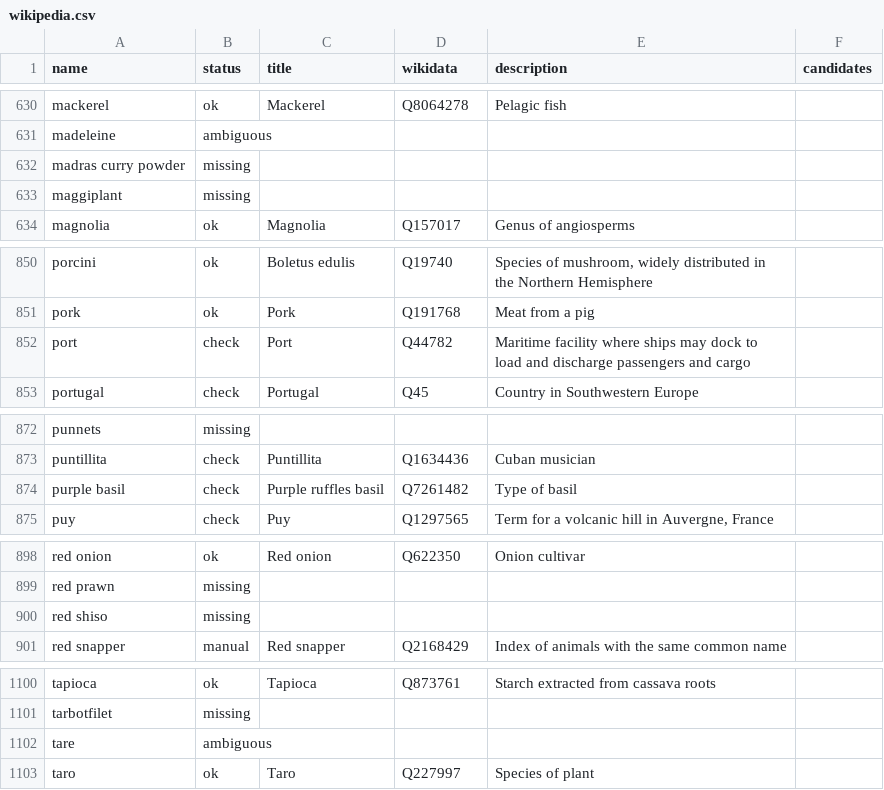
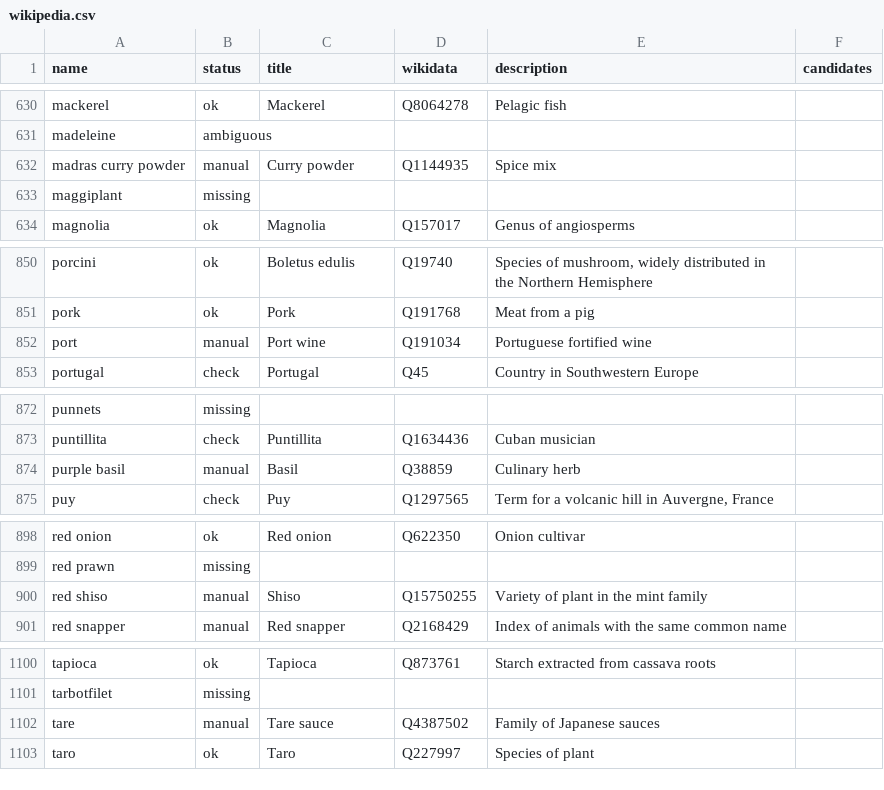
Before and after one commit to msh-yi/themenuatlas, a CSV file: data/ingredients/wikipedia.csv, drawn as a sheet; only a part is shown, gaps mark what is left out; the diff covers the shown part only.

```diff
--- a/data/ingredients/wikipedia.csv
+++ b/data/ingredients/wikipedia.csv
@@ -631,3 +631,3 @@ mackerel,ok,Mackerel,Q8064278,Pelagic fish,
 madeleine,ambiguous,,,,
-madras curry powder,missing,,,,
+madras curry powder,manual,Curry powder,Q1144935,Spice mix,
 maggiplant,missing,,,,
@@ -851,3 +851,3 @@ porcini,ok,Boletus edulis,Q19740,"Species of mushroom, widely distributed in the
 pork,ok,Pork,Q191768,Meat from a pig,
-port,check,Port,Q44782,Maritime facility where ships may dock to load and discharge passengers and cargo,
+port,manual,Port wine,Q191034,Portuguese fortified wine,
 portugal,check,Portugal,Q45,Country in Southwestern Europe,
@@ -873,3 +873,3 @@ punnets,missing,,,,
 puntillita,check,Puntillita,Q1634436,Cuban musician,
-purple basil,check,Purple ruffles basil,Q7261482,Type of basil,
+purple basil,manual,Basil,Q38859,Culinary herb,
 puy,check,Puy,Q1297565,"Term for a volcanic hill in Auvergne, France",
@@ -899,3 +899,3 @@ red onion,ok,Red onion,Q622350,Onion cultivar,
 red prawn,missing,,,,
-red shiso,missing,,,,
+red shiso,manual,Shiso,Q15750255,Variety of plant in the mint family,
 red snapper,manual,Red snapper,Q2168429,Index of animals with the same common name,
@@ -1101,3 +1101,3 @@ tapioca,ok,Tapioca,Q873761,Starch extracted from cassava roots,
 tarbotfilet,missing,,,,
-tare,ambiguous,,,,
+tare,manual,Tare sauce,Q4387502,Family of Japanese sauces,
 taro,ok,Taro,Q227997,Species of plant,
```
Also changed, not shown: 64 edited cells elsewhere in this file.
